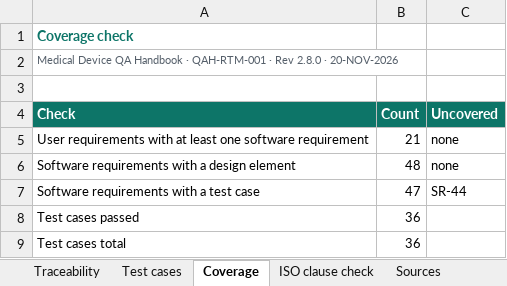
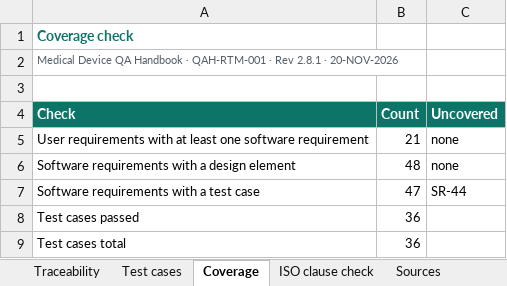
Before and after one commit to artisseri12asaf/qms-refresher, an Excel workbook: vv/RTM.xlsx, sheet Coverage, drawn as a sheet; values as stored, in another font and other column widths than the file's, no borders; the diff names each change by its address in the sheet, - before the commit and + after, or states it on an @@ line.

```diff
--- a/vv/RTM.xlsx (sheet Coverage)
+++ b/vv/RTM.xlsx (sheet Coverage)
-A2 (Check): …· Rev 2.8.0 · 20-NOV-2026
+A2 (Check): …· Rev 2.8.1 · 20-NOV-2026
```
Also changed, not shown: sheet Test cases, sheet Traceability, sheet Sources, sheet ISO clause check, 16 other files.
